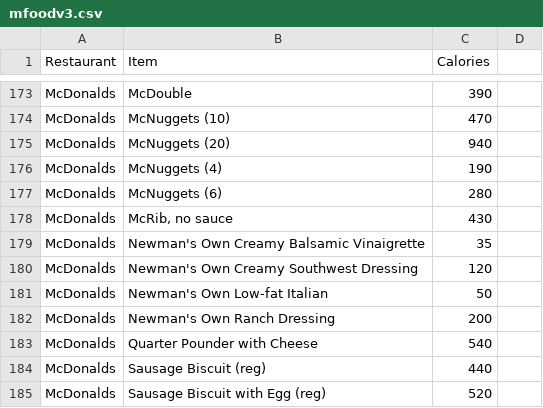
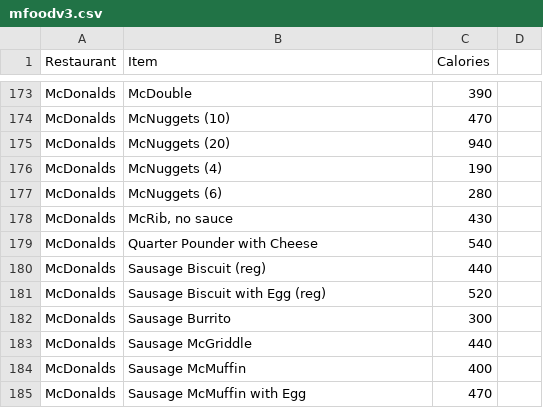
Before and after one commit to venture-smith/HCI584X_Project-LIFE, a CSV file: db/mfoodv3.csv (was mfoodv3.csv), drawn as a sheet; only a part is shown, gaps mark what is left out; the shorter side is filled out with more unchanged rows.

```diff
--- a/mfoodv3.csv
+++ b/db/mfoodv3.csv
@@ -178,6 +178,2 @@ McDonalds,McNuggets (6),280,
 McDonalds,"McRib, no sauce",430,
-McDonalds,Newman's Own Creamy Balsamic Vinaigrette,35,
-McDonalds,Newman's Own Creamy Southwest Dressing,120,
-McDonalds,Newman's Own Low-fat Italian,50,
-McDonalds,Newman's Own Ranch Dressing,200,
 McDonalds,Quarter Pounder with Cheese,540,
```
Also changed, not shown: 35 other files.
